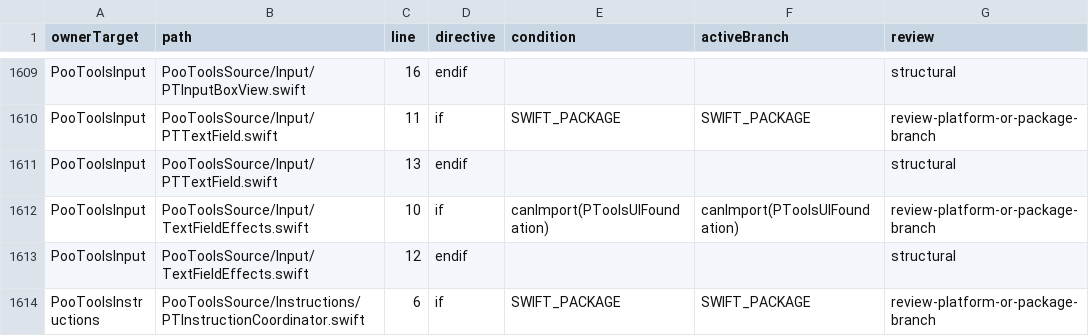
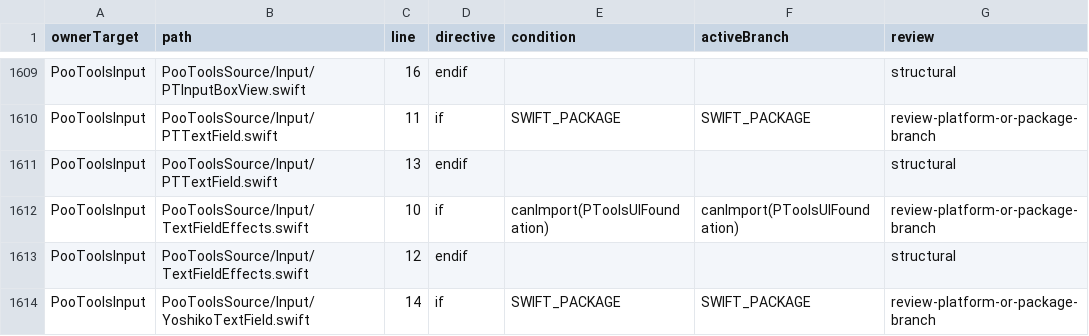
Before and after one commit to crazypoo/PTools, a CSV file: report/spm/audits/conditional_compile_matrix.csv, drawn as a sheet; only a part is shown, gaps mark what is left out; the shorter side is filled out with more unchanged rows; the diff covers the shown part only; the diff names each change by its address in the sheet, - before the commit and + after, or states it on an @@ line.

```diff
--- a/report/spm/audits/conditional_compile_matrix.csv
+++ b/report/spm/audits/conditional_compile_matrix.csv
+row 1614: PooToolsInput | PooToolsSource/Input/YoshikoTextField.swift | 14 | if | SWIFT_PACKAGE | SWIFT_PACKAGE | review-platform-or-package-branch
```
Also changed, not shown: 1 added row and 3 edited cells elsewhere in this file, 55 other files.
